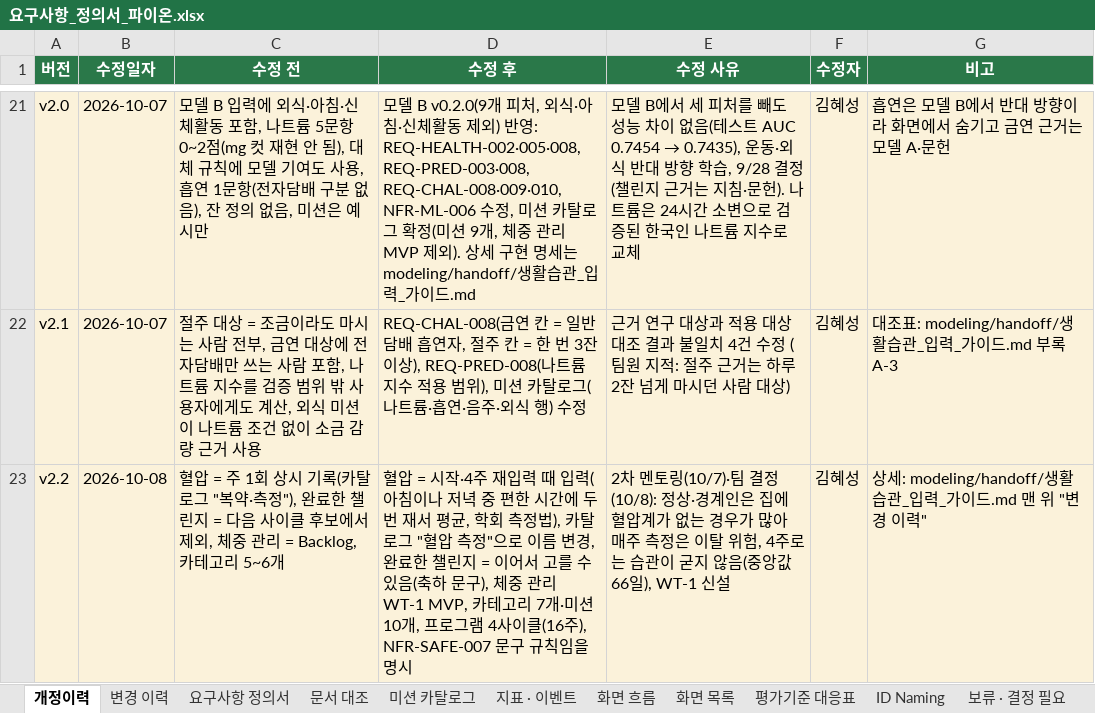
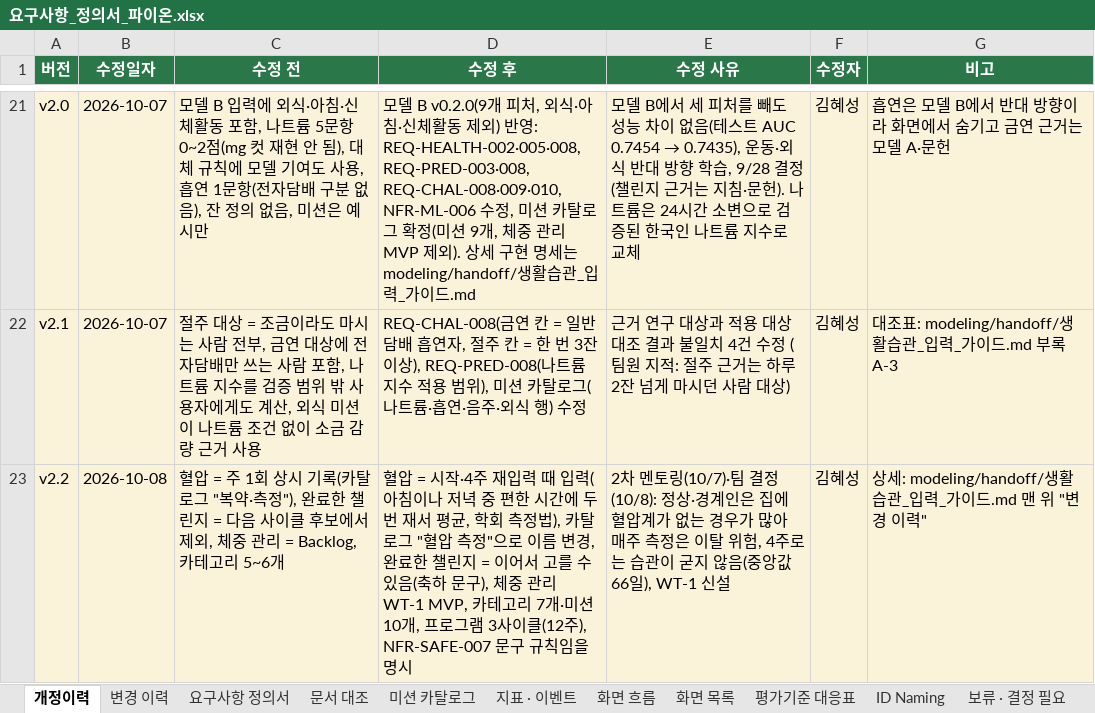
Before and after one commit to AI-HealthCare-06/AH_06_03, an Excel workbook: docs/요구사항_정의서_파이온.xlsx, sheet 개정이력, drawn as a sheet; only a part is shown, gaps mark what is left out; values as stored, in another font and other column widths than the file's, no borders; the diff names each change by its address in the sheet, - before the commit and + after, or states it on an @@ line.

```diff
--- a/docs/요구사항_정의서_파이온.xlsx (sheet 개정이력)
+++ b/docs/요구사항_정의서_파이온.xlsx (sheet 개정이력)
-D23 (수정 후): …로그램 4사이클(16주), NFR-SAFE-007 문…
+D23 (수정 후): …로그램 3사이클(12주), NFR-SAFE-007 문…
```
Also changed, not shown: sheet 변경 이력, sheet 요구사항 정의서, 10 other files.
